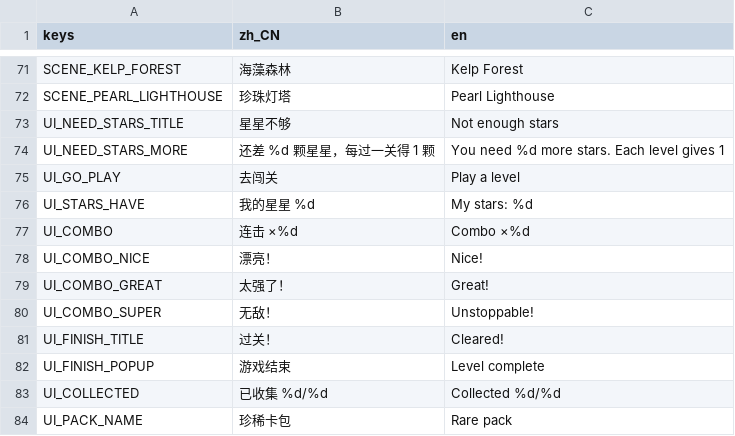
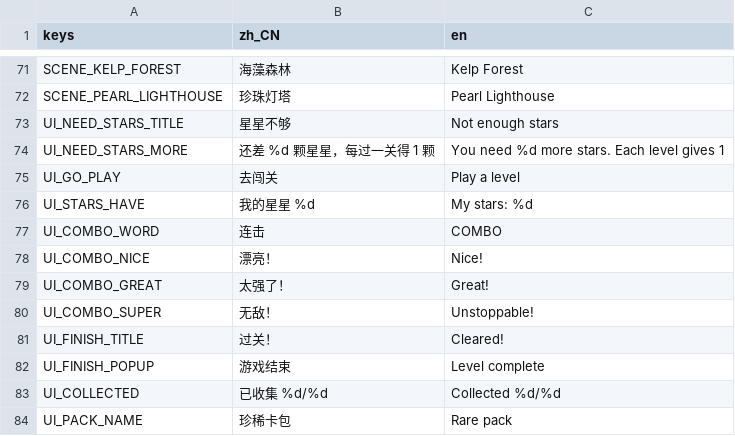
Before and after one commit to crazyniu/fishsort, a CSV file: i18n/strings.csv, drawn as a sheet; only a part is shown, gaps mark what is left out; removed rows and columns are numbered as before the commit, all else as after; the diff names each change by its address in the sheet, - before the commit and + after, or states it on an @@ line.

```diff
--- a/i18n/strings.csv
+++ b/i18n/strings.csv
-row 77: UI_COMBO | 连击 ×%d | Combo ×%d
+row 77: UI_COMBO_WORD | 连击 | COMBO
```
Also changed, not shown: 5 other files.
